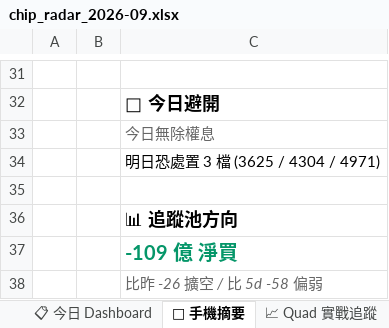
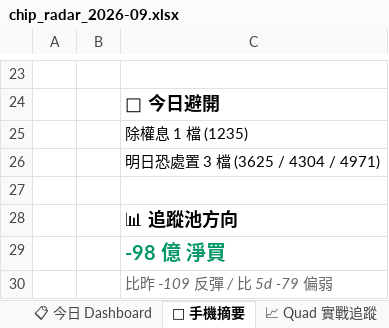
Before and after one commit to EdwardYY1224/CHIP_RADAR_TW, an Excel workbook: data/reports/chip_radar_2026-09.xlsx, sheet 📱 手機摘要, drawn as a sheet; only a part is shown, gaps mark what is left out; values as stored, in another font and other column widths than the file's, no borders; addresses are those after the commit; the diff covers the shown part only; the diff names each change by its address in the sheet, - before the commit and + after, or states it on an @@ line.

```diff
--- a/data/reports/chip_radar_2026-09.xlsx (sheet 📱 手機摘要)
+++ b/data/reports/chip_radar_2026-09.xlsx (sheet 📱 手機摘要)
-C25: 今日無除權息
+C25: 除權息 1 檔 (1235)
@@ C25 italic: on → off, text colour: #666666 → black @@
-C29: -109 億 淨買
+C29: -98 億 淨買
-C30: 比昨 -26 擴空 / 比 5d -58 偏弱
+C30: 比昨 -109 反彈 / 比 5d -79 偏弱
```
Also changed, not shown: 8 removed rows, 13 edited cells and cell formats elsewhere in this sheet, sheet 📋 今日 Dashboard, sheet 20260923, sheet 📌 Pinned Master 追蹤, other sheet tabs, data/reports/latest.xlsx, 25 other files.
